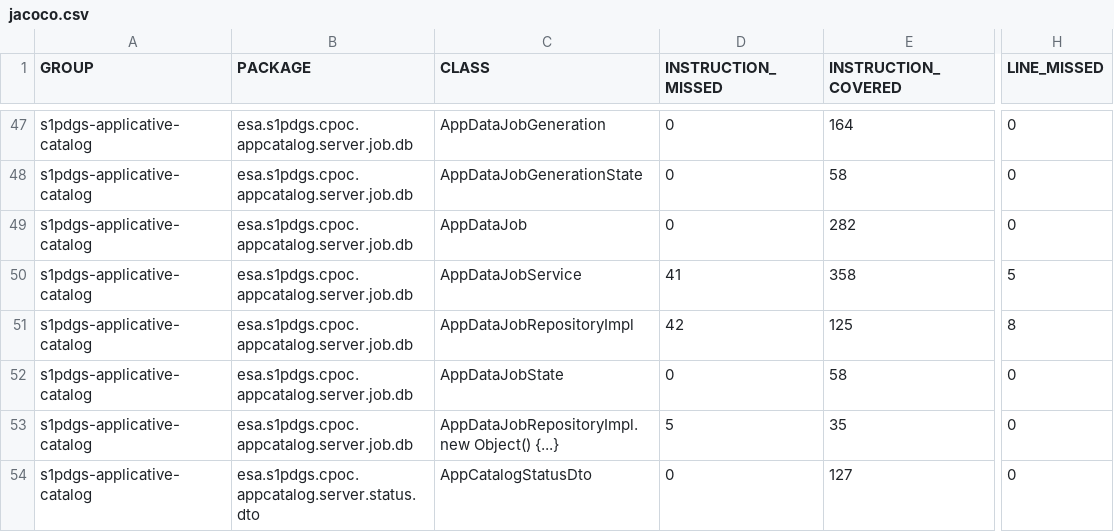
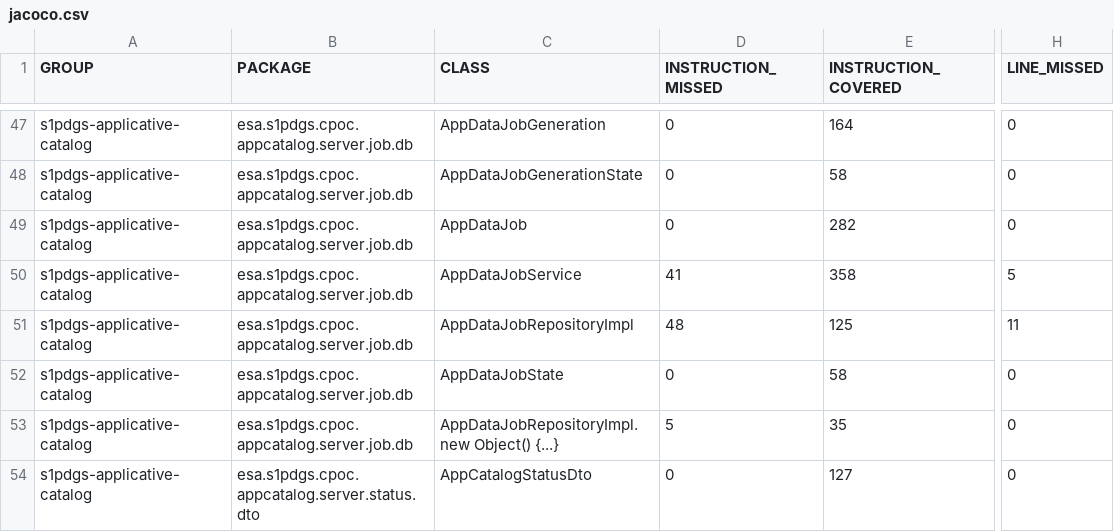
Before and after one commit to COPRS/production-common, a CSV file: build/html-reports/jacoco-ut/jacoco.csv, drawn as a sheet; only a part is shown, gaps mark what is left out; the diff names each change by its address in the sheet, - before the commit and + after, or states it on an @@ line.

```diff
--- a/build/html-reports/jacoco-ut/jacoco.csv
+++ b/build/html-reports/jacoco-ut/jacoco.csv
-D51 (INSTRUCTION_MISSED): 42
+D51 (INSTRUCTION_MISSED): 48
-H51 (LINE_MISSED): 8
+H51 (LINE_MISSED): 11
```
Also changed, not shown: 10 other files.
